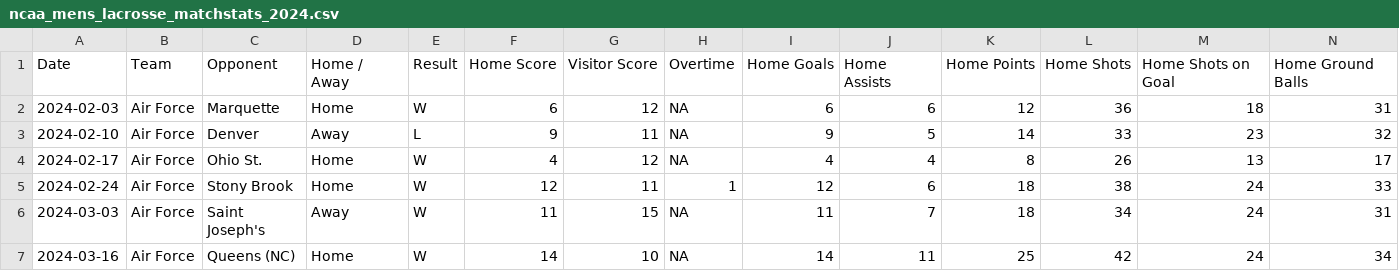
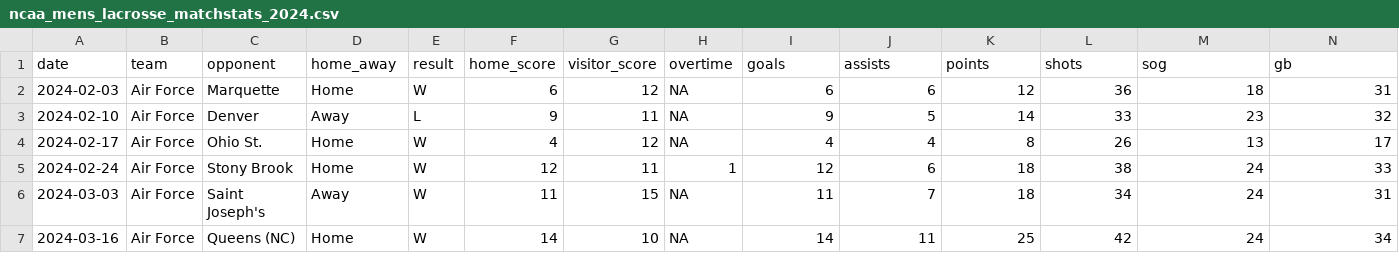
Before and after one commit to dwillis/NCAALacrosseData, a CSV file: data/ncaa_mens_lacrosse_matchstats_2024.csv, drawn as a sheet; only a part is shown; removed rows and columns are numbered as before the commit, all else as after; rows hold the shown columns only; the diff names each change by its address in the sheet, - before the commit and + after, or states it on an @@ line.

```diff
--- a/data/ncaa_mens_lacrosse_matchstats_2024.csv
+++ b/data/ncaa_mens_lacrosse_matchstats_2024.csv
-row 1: Date | Team | Opponent | Home / Away | Result | Home Score | Visitor Score | Overtime | Home Goals | Home Assists | Home Points | Home Shots | Home Shots on Goal | Home Ground Balls
+row 1: date | team | opponent | home_away | result | home_score | visitor_score | overtime | goals | assists | points | shots | sog | gb
```
Also changed, not shown: 3 other files.
